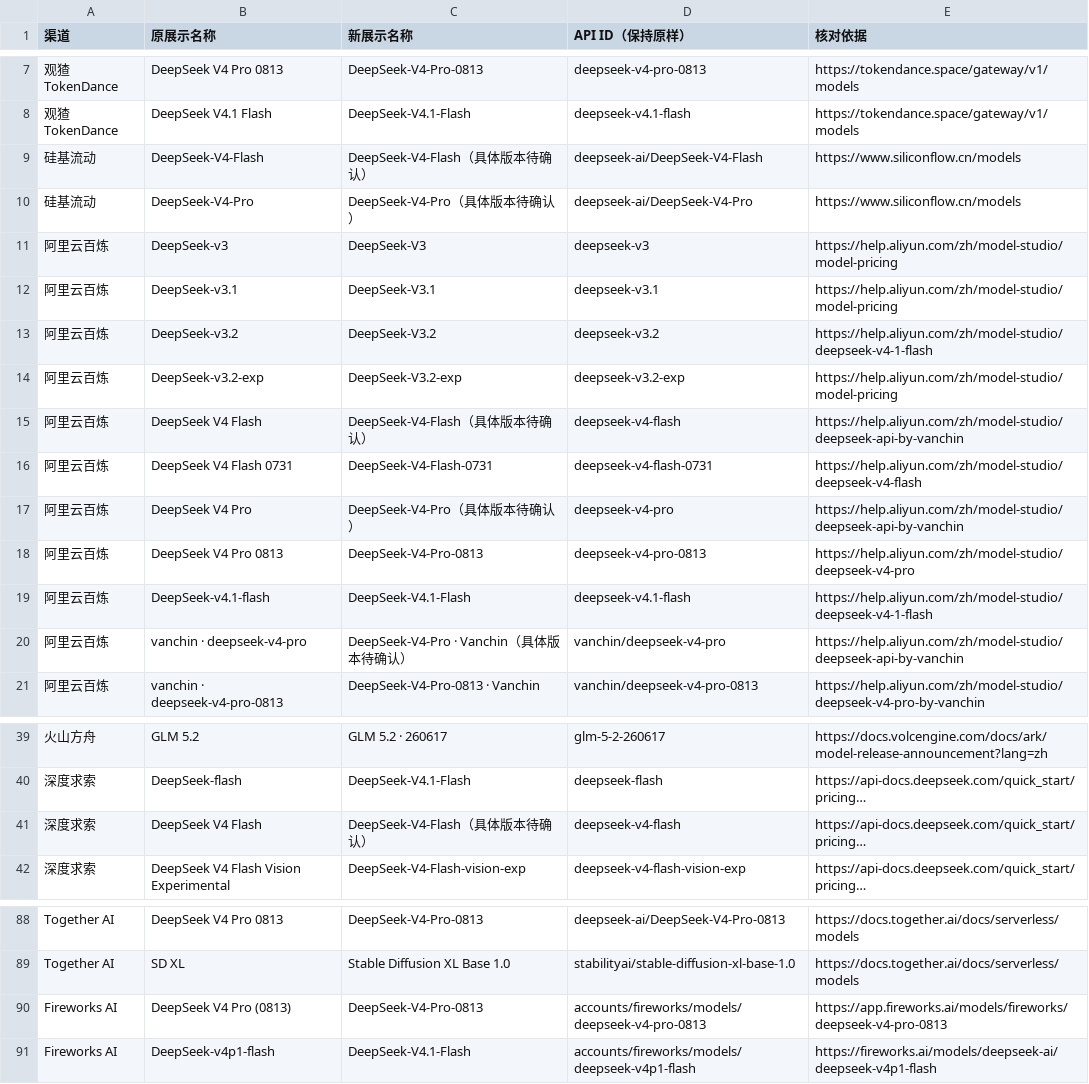
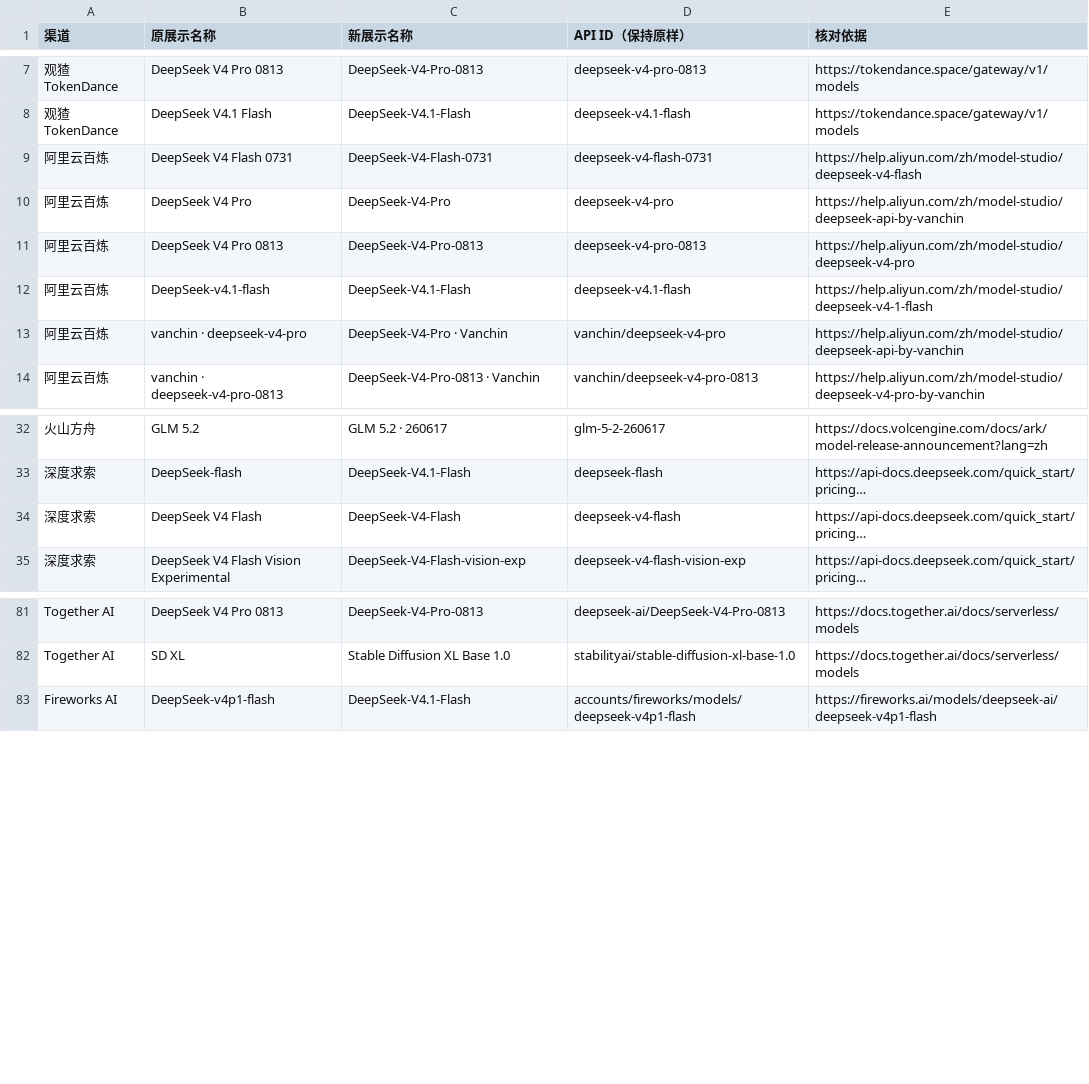
Before and after one commit to yrjmdqmmx/Tuyan, a CSV file: docs/model-version-label-changes.csv, drawn as a sheet; only a part is shown, gaps mark what is left out; long unchanged cells end in …; removed rows and columns are numbered as before the commit, all else as after; the diff names each change by its address in the sheet, - before the commit and + after, or states it on an @@ line.

Commit message:
docs(models): regenerate model version reports

```diff
--- a/docs/model-version-label-changes.csv
+++ b/docs/model-version-label-changes.csv
-row 9: 硅基流动 | DeepSeek-V4-Flash | DeepSeek-V4-Flash（具体版本待确认） | deepseek-ai/DeepSeek-V4-Flash | https://www.siliconflow.cn/models
-row 10: 硅基流动 | DeepSeek-V4-Pro | DeepSeek-V4-Pro（具体版本待确认） | deepseek-ai/DeepSeek-V4-Pro | https://www.siliconflow.cn/models
-row 11: 阿里云百炼 | DeepSeek-v3 | DeepSeek-V3 | deepseek-v3 | https://help.aliyun.com/zh/model-studio/model-pricing
-row 12: 阿里云百炼 | DeepSeek-v3.1 | DeepSeek-V3.1 | deepseek-v3.1 | https://help.aliyun.com/zh/model-studio/model-pricing
-row 13: 阿里云百炼 | DeepSeek-v3.2 | DeepSeek-V3.2 | deepseek-v3.2 | https://help.aliyun.com/zh/model-studio/deepseek-v4-1-flash
-row 14: 阿里云百炼 | DeepSeek-v3.2-exp | DeepSeek-V3.2-exp | deepseek-v3.2-exp | https://help.aliyun.com/zh/model-studio/model-pricing
-row 15: 阿里云百炼 | DeepSeek V4 Flash | DeepSeek-V4-Flash（具体版本待确认） | deepseek-v4-flash | https://help.aliyun.com/zh/model-studio/deepseek-api-by-vanchin
-C10 (新展示名称): DeepSeek-V4-Pro（具体版本待确认）
+C10 (新展示名称): DeepSeek-V4-Pro
-C13 (新展示名称): DeepSeek-V4-Pro · Vanchin（具体版本待确认）
+C13 (新展示名称): DeepSeek-V4-Pro · Vanchin
-C34 (新展示名称): DeepSeek-V4-Flash（具体版本待确认）
+C34 (新展示名称): DeepSeek-V4-Flash
-row 90: Fireworks AI | DeepSeek V4 Pro (0813) | DeepSeek-V4-Pro-0813 | accounts/fireworks/models/deepseek-v4-pro-0813 | https://app.fireworks.ai/models/fireworks/deepseek-v4-pro-0813
```
Also changed, not shown: 3 other files.
